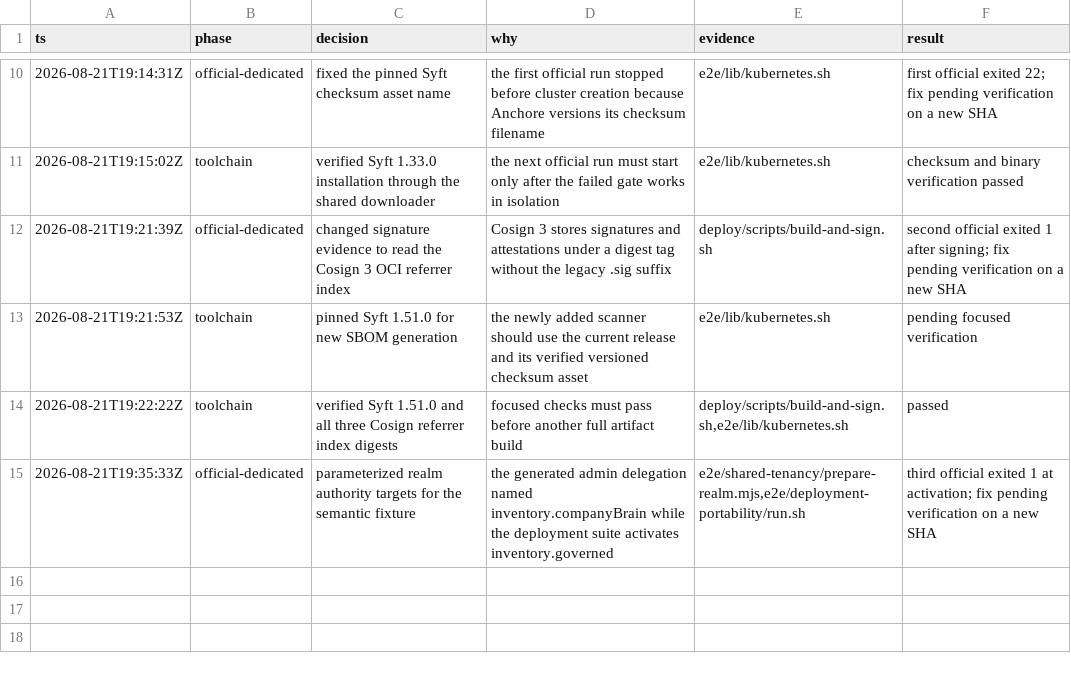
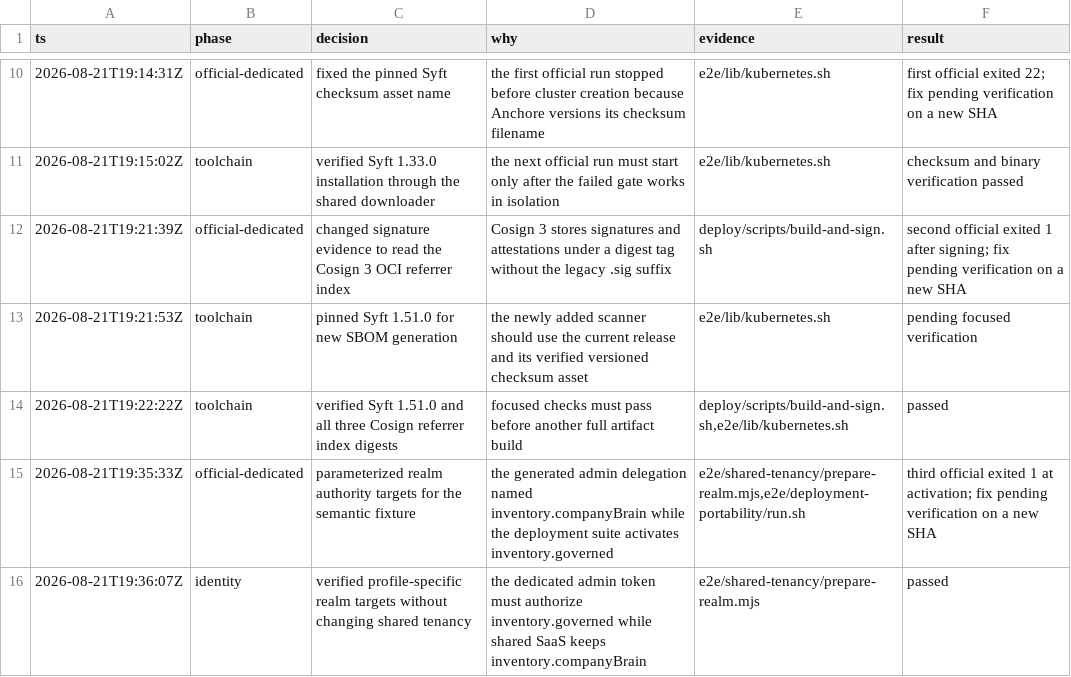
Before and after one commit to EnzoTironi/OS, a TSV file: .audit/dedicated-self-hosted.tsv, drawn as a sheet; only a part is shown, gaps mark what is left out; the diff names each change by its address in the sheet, - before the commit and + after, or states it on an @@ line.

```diff
--- a/.audit/dedicated-self-hosted.tsv
+++ b/.audit/dedicated-self-hosted.tsv
+row 16: 2026-08-21T19:36:07Z | identity | verified profile-specific realm targets without changing shared tenancy | the dedicated admin token must authorize inventory.governed while shared SaaS keeps inventory.companyBrain | e2e/shared-tenancy/prepare-realm.mjs | passed
```
